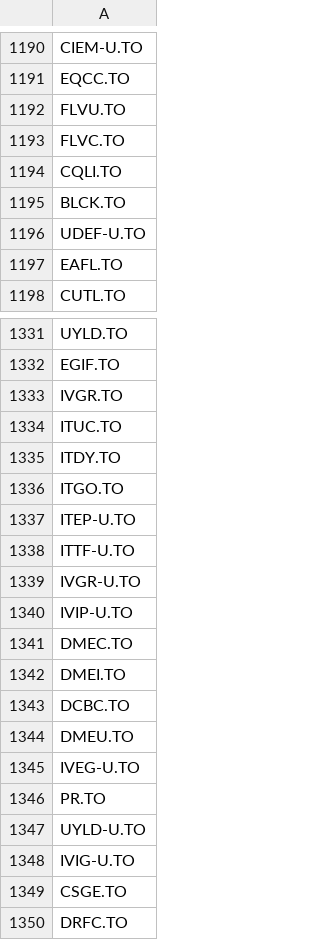
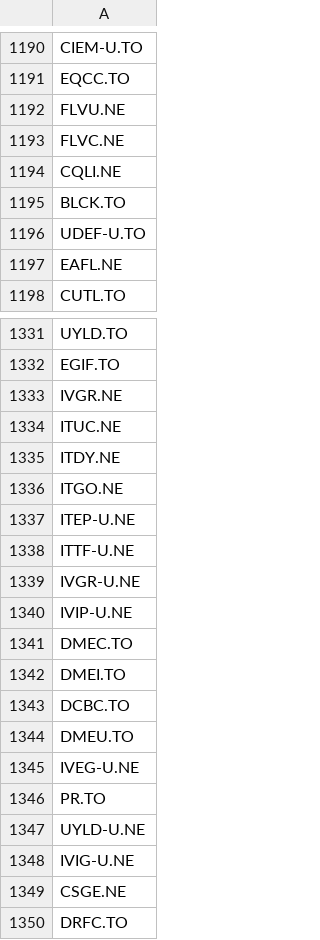
Before and after one commit to jiahualihuanahuan/stock-data-scraping-analysis-and-prediction, a CSV file: CADETF.csv, drawn as a sheet; only a part is shown, gaps mark what is left out; the diff covers the shown part only.

```diff
--- a/CADETF.csv
+++ b/CADETF.csv
@@ -1191,8 +1191,8 @@ CIEM-U.TO
 EQCC.TO
-FLVU.TO
-FLVC.TO
-CQLI.TO
+FLVU.NE
+FLVC.NE
+CQLI.NE
 BLCK.TO
 UDEF-U.TO
-EAFL.TO
+EAFL.NE
 CUTL.TO
@@ -1332,10 +1332,10 @@ UYLD.TO
 EGIF.TO
-IVGR.TO
-ITUC.TO
-ITDY.TO
-ITGO.TO
-ITEP-U.TO
-ITTF-U.TO
-IVGR-U.TO
-IVIP-U.TO
+IVGR.NE
+ITUC.NE
+ITDY.NE
+ITGO.NE
+ITEP-U.NE
+ITTF-U.NE
+IVGR-U.NE
+IVIP-U.NE
 DMEC.TO
@@ -1344,7 +1344,7 @@ DCBC.TO
 DMEU.TO
-IVEG-U.TO
+IVEG-U.NE
 PR.TO
-UYLD-U.TO
-IVIG-U.TO
-CSGE.TO
+UYLD-U.NE
+IVIG-U.NE
+CSGE.NE
 DRFC.TO
```
Also changed, not shown: 178 edited cells elsewhere in this file.
